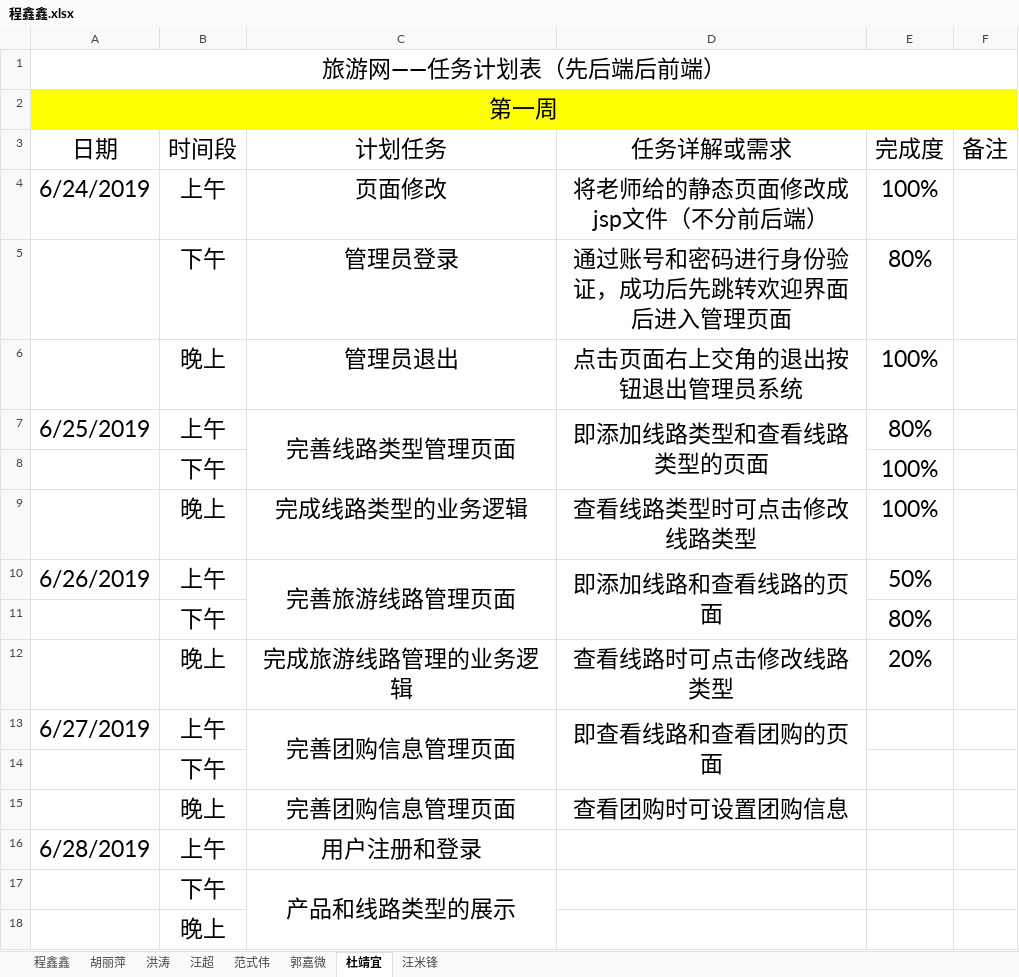
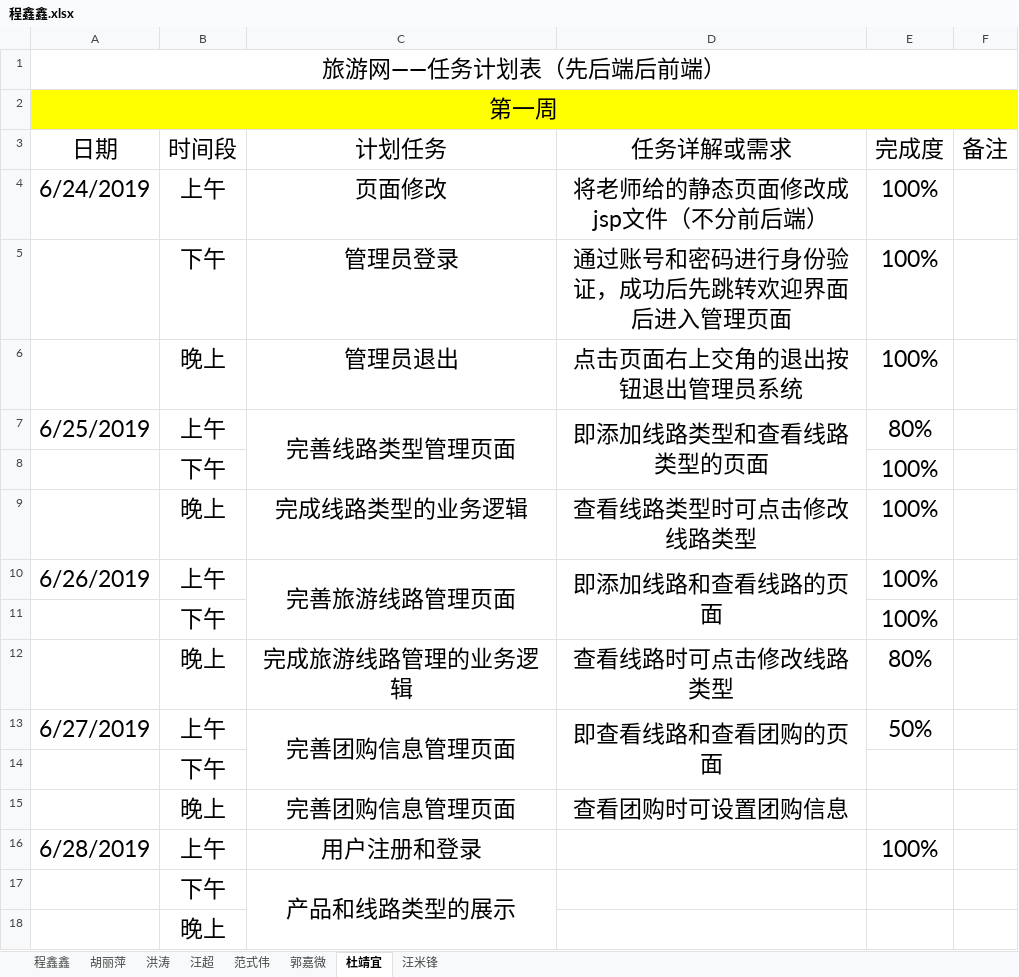
Before and after one commit to hgkj-rj-02/hgkj_02, an Excel workbook: 程鑫鑫/程鑫鑫.xlsx, sheet 杜靖宜, drawn as a sheet; only a part is shown; values as stored, in another font and other column widths than the file's, no borders; the diff names each change by its address in the sheet, - before the commit and + after, or states it on an @@ line.

Commit message:
Update 程鑫鑫.xlsx

```diff
--- a/程鑫鑫/程鑫鑫.xlsx (sheet 杜靖宜)
+++ b/程鑫鑫/程鑫鑫.xlsx (sheet 杜靖宜)
-E5: 80%
+E5: 100%
-E10: 50%
+E10: 100%
-E11: 80%
+E11: 100%
-E12: 20%
+E12: 80%
-E13: (empty)
+E13: 50%
-E16: (empty)
+E16: 100%
```
Also changed, not shown: sheet 汪超.
